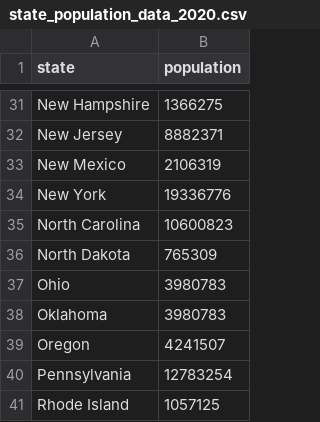
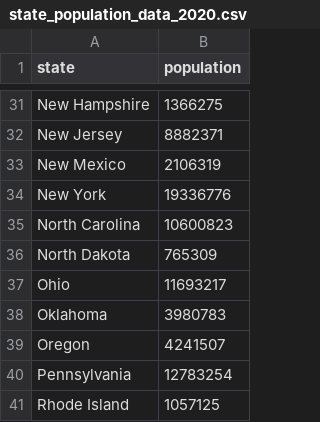
Before and after one commit to jrdegreeff/COVID-Visualization, a CSV file: data/state_population_data_2020.csv, drawn as a sheet; only a part is shown, gaps mark what is left out.

Commit message:
data fix

```diff
--- a/data/state_population_data_2020.csv
+++ b/data/state_population_data_2020.csv
@@ -36,3 +36,3 @@ North Carolina,10600823
 North Dakota,765309
-Ohio,3980783
+Ohio,11693217
 Oklahoma,3980783
```
